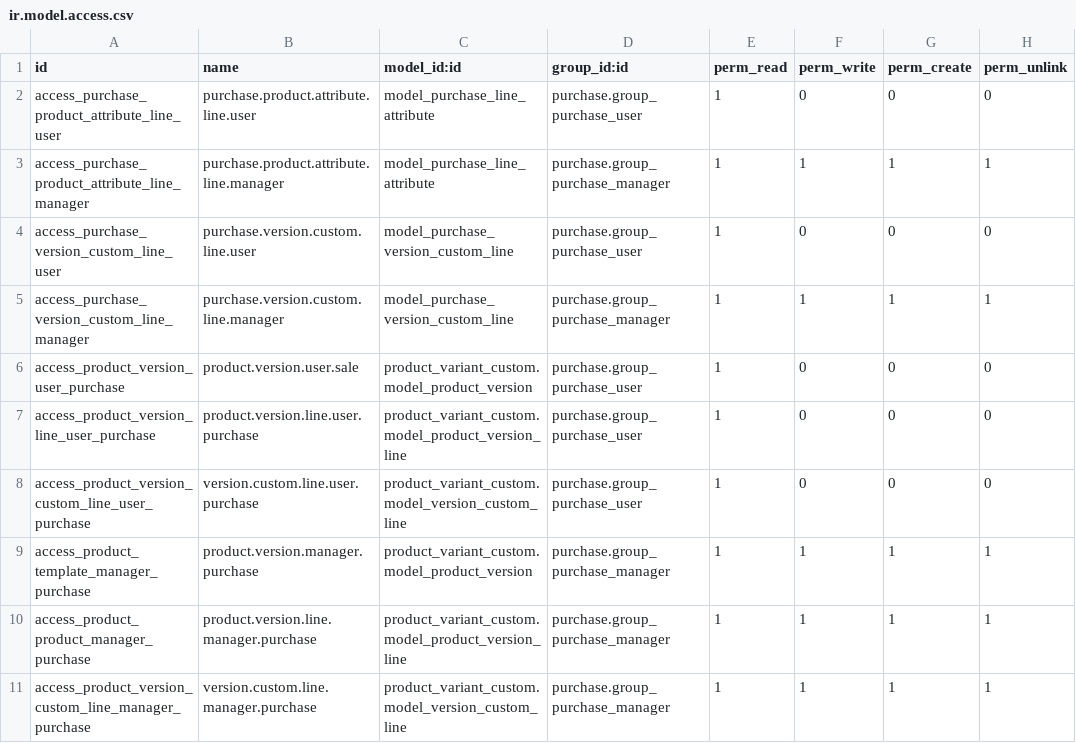
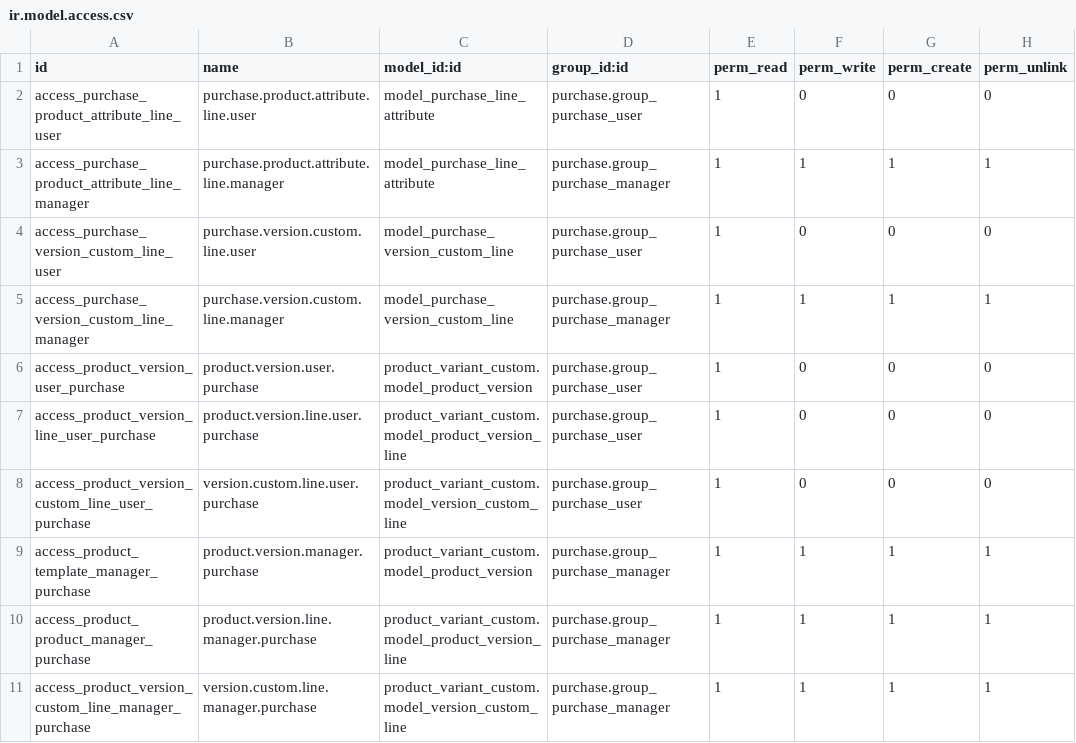
Before and after one commit to avanzosc/mrp-addons, a CSV file: product_variant_custom_purchase/security/ir.model.access.csv, drawn as a sheet.

```diff
--- a/product_variant_custom_purchase/security/ir.model.access.csv
+++ b/product_variant_custom_purchase/security/ir.model.access.csv
@@ -5,3 +5,3 @@ access_purchase_version_custom_line_user,purchase.version.custom.line.user,model
 access_purchase_version_custom_line_manager,purchase.version.custom.line.manager,model_purchase_version_custom_line,purchase.group_purchase_manager,1,1,1,1
-access_product_version_user_purchase,product.version.user.sale,product_variant_custom.model_product_version,purchase.group_purchase_user,1,0,0,0
+access_product_version_user_purchase,product.version.user.purchase,product_variant_custom.model_product_version,purchase.group_purchase_user,1,0,0,0
 access_product_version_line_user_purchase,product.version.line.user.purchase,product_variant_custom.model_product_version_line,purchase.group_purchase_user,1,0,0,0
```
Also changed, not shown: mrp_production_custom_variants_inherited_attributes/security/ir.model.access.csv, 4 other files.
